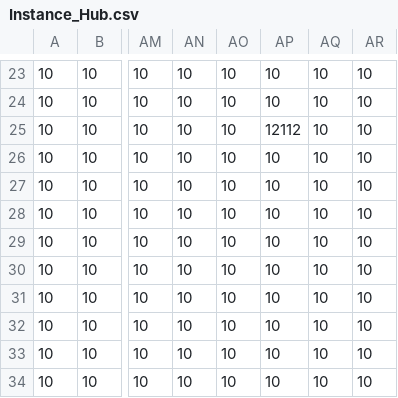
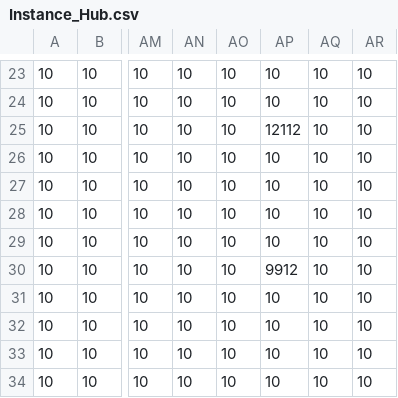
Before and after one commit to AT-Lorlando/SuperJeu, a CSV file: Instance_Hub.csv, drawn as a sheet; only a part is shown, gaps mark what is left out; the diff names each change by its address in the sheet, - before the commit and + after, or states it on an @@ line.

```diff
--- a/Instance_Hub.csv
+++ b/Instance_Hub.csv
-AP30: 10
+AP30: 9912
```
Also changed, not shown: 6 other files.
